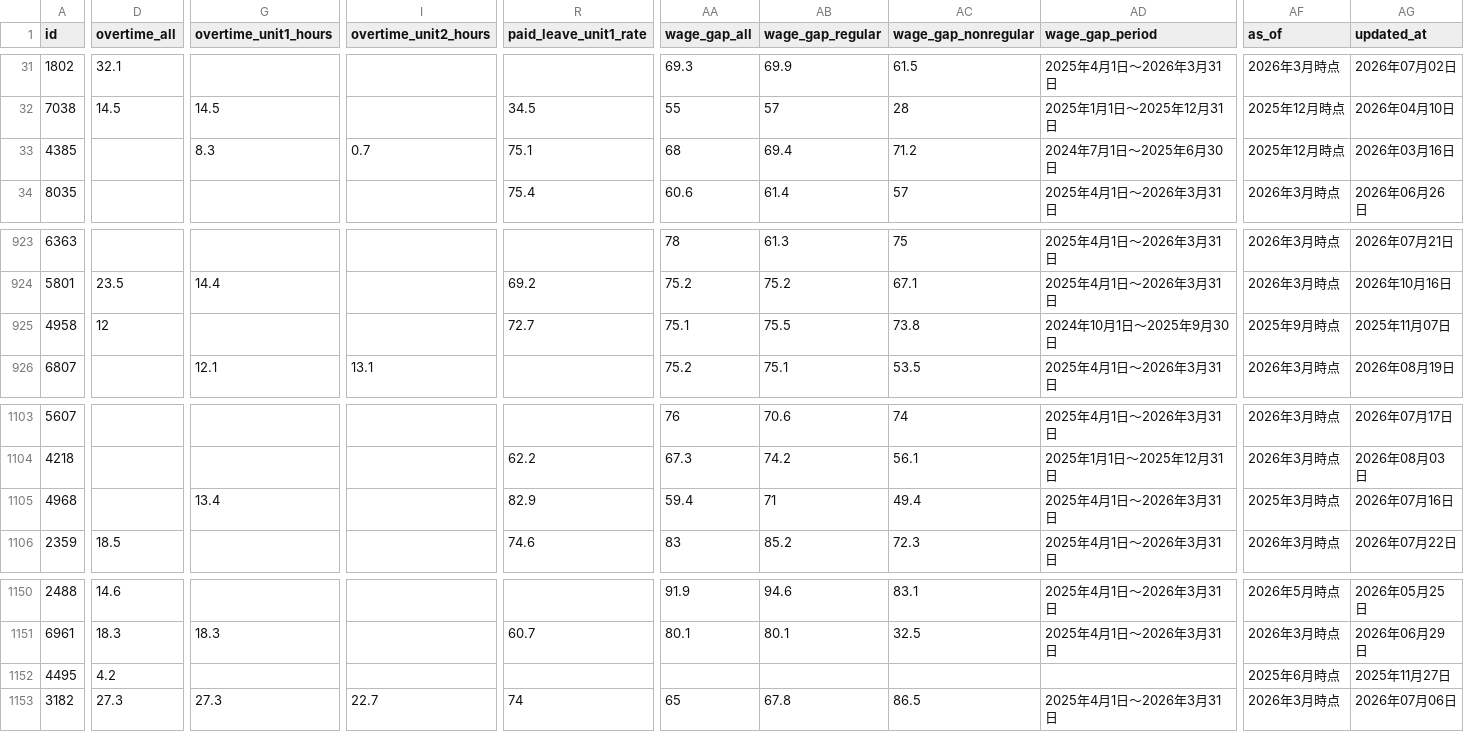
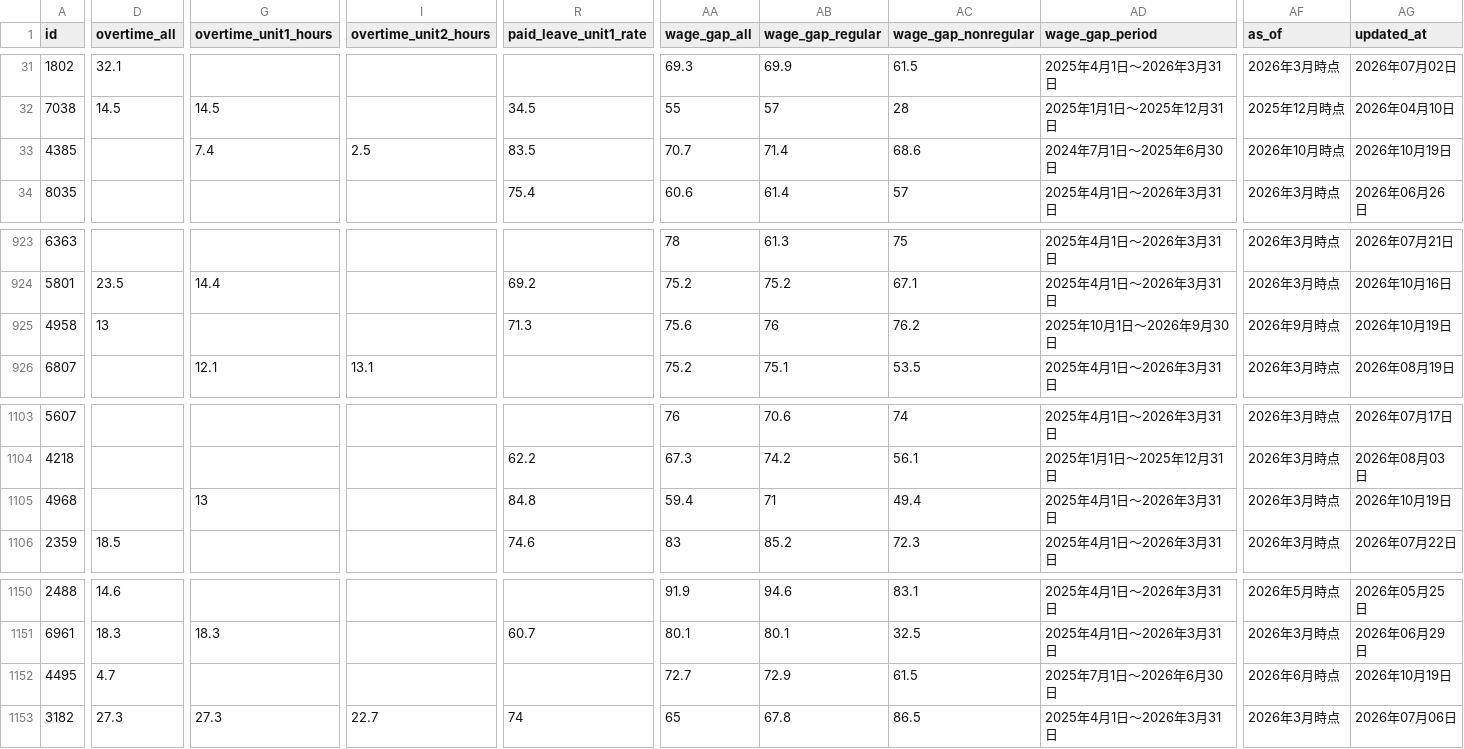
Before and after one commit to varmil/nenshu, a CSV file: pipeline/data/worklife.csv, drawn as a sheet; only a part is shown, gaps mark what is left out; the diff covers the shown part only; the diff names each change by its address in the sheet, - before the commit and + after, or states it on an @@ line.

```diff
--- a/pipeline/data/worklife.csv
+++ b/pipeline/data/worklife.csv
-G33 (overtime_unit1_hours): 8.3
+G33 (overtime_unit1_hours): 7.4
-I33 (overtime_unit2_hours): 0.7
+I33 (overtime_unit2_hours): 2.5
-R33 (paid_leave_unit1_rate): 75.1
+R33 (paid_leave_unit1_rate): 83.5
-AA33 (wage_gap_all): 68
+AA33 (wage_gap_all): 70.7
-AB33 (wage_gap_regular): 69.4
+AB33 (wage_gap_regular): 71.4
-AC33 (wage_gap_nonregular): 71.2
+AC33 (wage_gap_nonregular): 68.6
-AF33 (as_of): 2025年12月時点
+AF33 (as_of): 2026年10月時点
-AG33 (updated_at): 2026年03月16日
+AG33 (updated_at): 2026年10月19日
-D925 (overtime_all): 12
+D925 (overtime_all): 13
-R925 (paid_leave_unit1_rate): 72.7
+R925 (paid_leave_unit1_rate): 71.3
-AA925 (wage_gap_all): 75.1
+AA925 (wage_gap_all): 75.6
-AB925 (wage_gap_regular): 75.5
+AB925 (wage_gap_regular): 76
-AC925 (wage_gap_nonregular): 73.8
+AC925 (wage_gap_nonregular): 76.2
-AD925 (wage_gap_period): 2024年10月1日～2025年9月30日
+AD925 (wage_gap_period): 2025年10月1日～2026年9月30日
-AF925 (as_of): 2025年9月時点
+AF925 (as_of): 2026年9月時点
-AG925 (updated_at): 2025年11月07日
+AG925 (updated_at): 2026年10月19日
-G1105 (overtime_unit1_hours): 13.4
+G1105 (overtime_unit1_hours): 13
-R1105 (paid_leave_unit1_rate): 82.9
+R1105 (paid_leave_unit1_rate): 84.8
-AF1105 (as_of): 2025年3月時点
+AF1105 (as_of): 2026年3月時点
-AG1105 (updated_at): 2026年07月16日
+AG1105 (updated_at): 2026年10月19日
-D1152 (overtime_all): 4.2
+D1152 (overtime_all): 4.7
-AA1152 (wage_gap_all): (empty)
+AA1152 (wage_gap_all): 72.7
-AB1152 (wage_gap_regular): (empty)
+AB1152 (wage_gap_regular): 72.9
-AC1152 (wage_gap_nonregular): (empty)
+AC1152 (wage_gap_nonregular): 61.5
-AD1152 (wage_gap_period): (empty)
+AD1152 (wage_gap_period): 2025年7月1日～2026年6月30日
-AF1152 (as_of): 2025年6月時点
+AF1152 (as_of): 2026年6月時点
-AG1152 (updated_at): 2025年11月27日
+AG1152 (updated_at): 2026年10月19日
```
Also changed, not shown: 7 edited cells elsewhere in this file, 5 other files.
